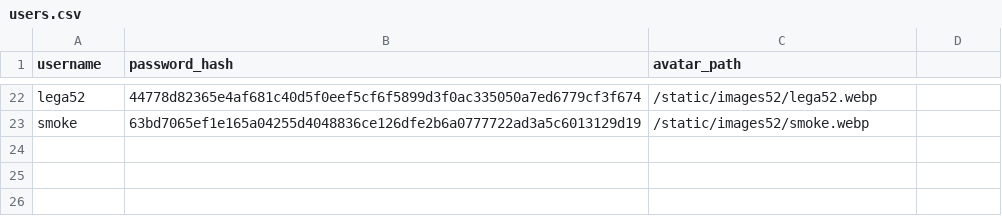
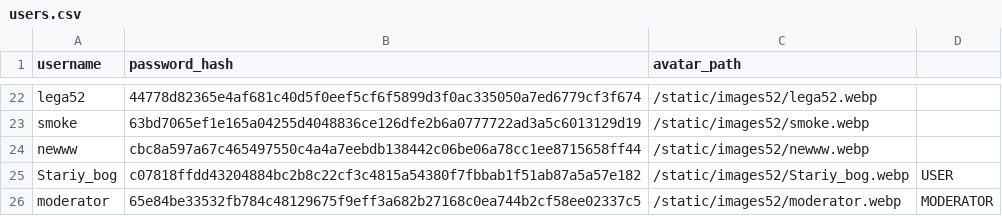
Before and after one commit to WinLeaf1239/legaFastApi, a CSV file: users.csv, drawn as a sheet; only a part is shown, gaps mark what is left out.

```diff
--- a/users.csv
+++ b/users.csv
@@ -23 +23,4 @@ lega52,44778d82365e4af681c40d5f0eef5cf6f5899d3f0ac335050a7ed6779cf3f674,/static/
 smoke,63bd7065ef1e165a04255d4048836ce126dfe2b6a0777722ad3a5c6013129d19,/static/images52/smoke.webp
+newww,cbc8a597a67c465497550c4a4a7eebdb138442c06be06a78cc1ee8715658ff44,/static/images52/newww.webp
+Stariy_bog,c07818ffdd43204884bc2b8c22cf3c4815a54380f7fbbab1f51ab87a5a57e182,/static/images52/Stariy_bog.webp,USER
+moderator,65e84be33532fb784c48129675f9eff3a682b27168c0ea744b2cf58ee02337c5,/static/images52/moderator.webp,MODERATOR
```
Also changed, not shown: 5 other files.
